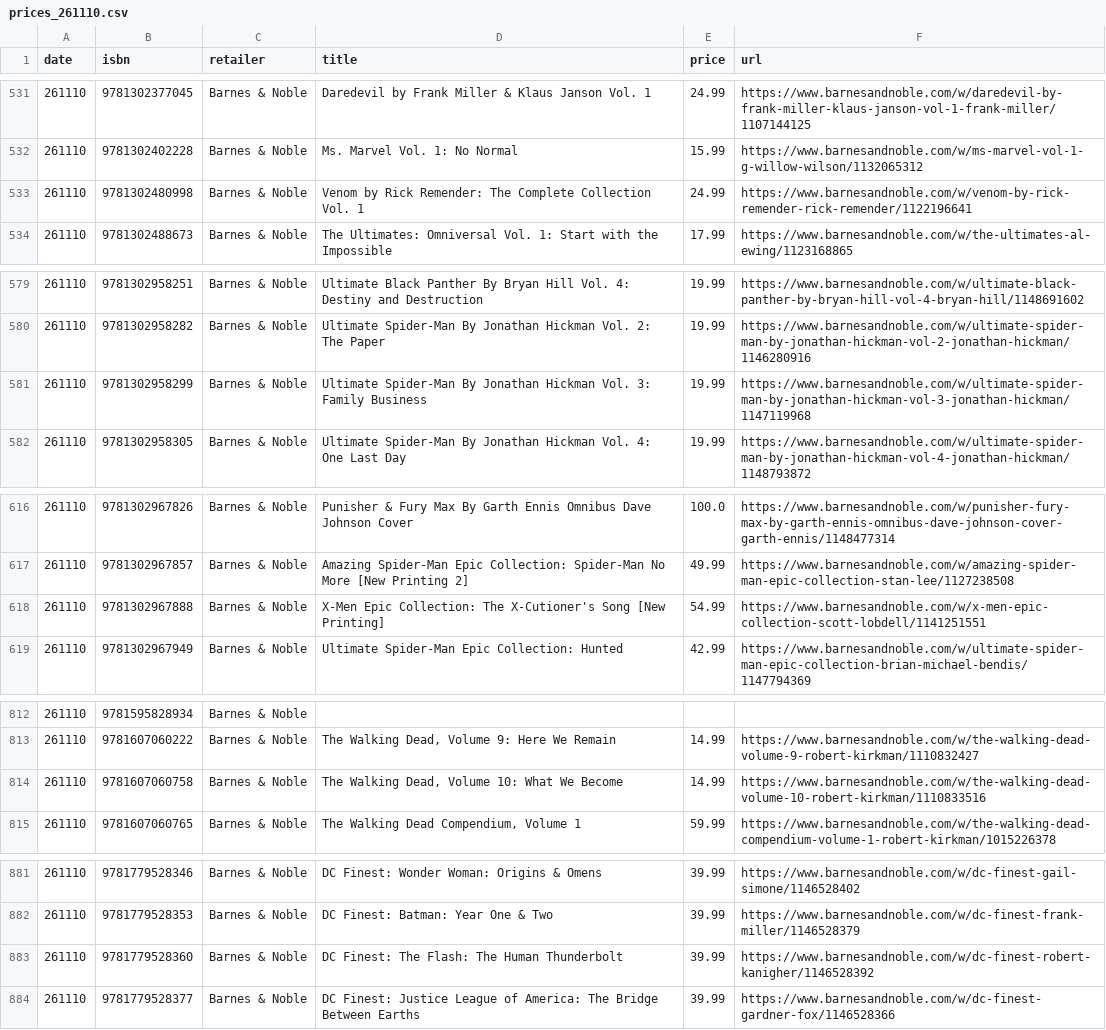
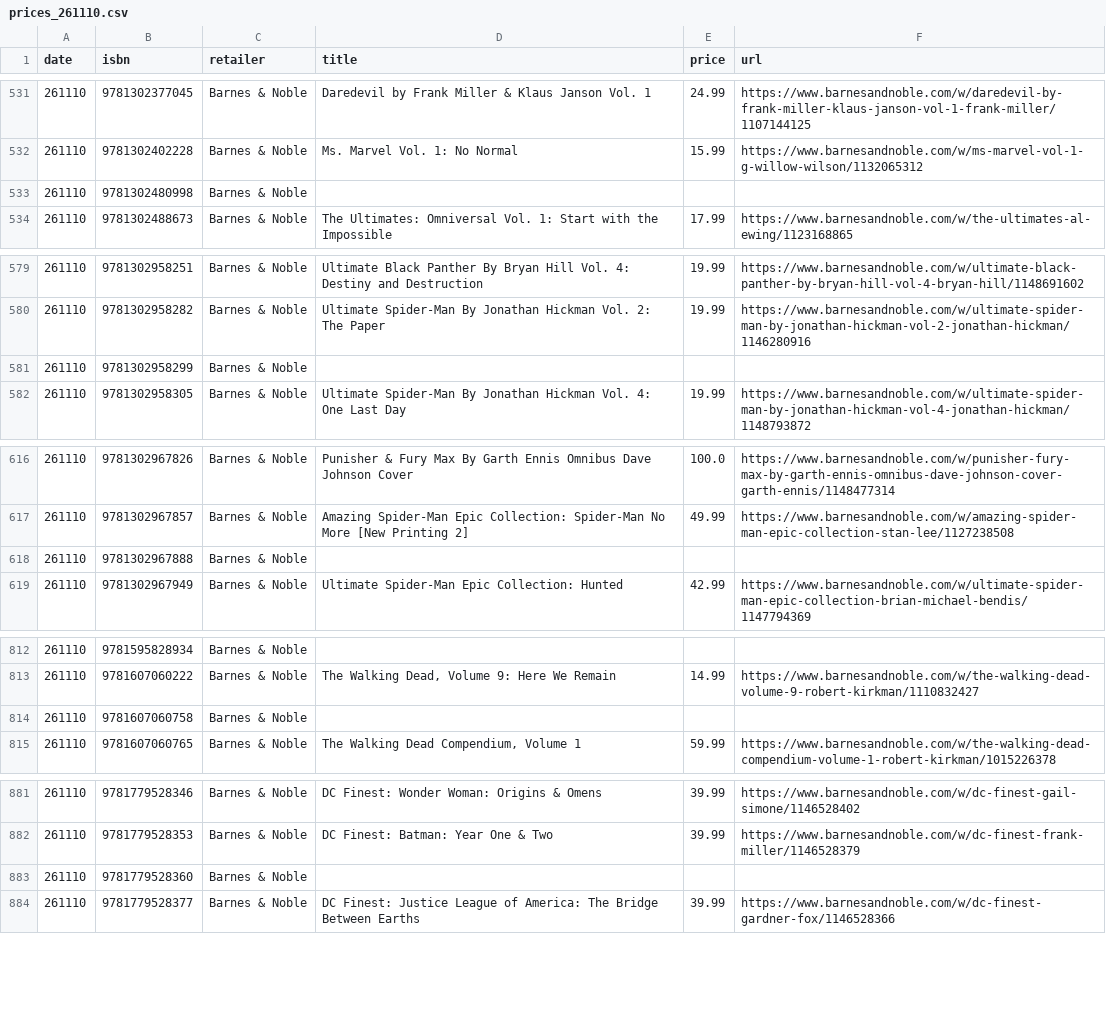
Before and after one commit to grayespinoza/graphic-novel-price-database, a CSV file: prices/prices_261110.csv, drawn as a sheet; only a part is shown, gaps mark what is left out; the diff covers the shown part only.

```diff
--- a/prices/prices_261110.csv
+++ b/prices/prices_261110.csv
@@ -532,3 +532,3 @@ date,isbn,retailer,title,price,url
 261110,9781302402228,Barnes & Noble,Ms. Marvel Vol. 1: No Normal,15.99,https://www.barnesandnoble.com/w/ms-marvel-vol-1-g-willow-wilson/1132065312
-261110,9781302480998,Barnes & Noble,Venom by Rick Remender: The Complete Collection Vol. 1,24.99,https://www.barnesandnoble.com/w/venom-by-rick-remender-rick-remender/1122196641
+261110,9781302480998,Barnes & Noble,,,
 261110,9781302488673,Barnes & Noble,The Ultimates: Omniversal Vol. 1: Start with the Impossible,17.99,https://www.barnesandnoble.com/w/the-ultimates-al-ewing/1123168865
@@ -580,3 +580,3 @@ date,isbn,retailer,title,price,url
 261110,9781302958282,Barnes & Noble,Ultimate Spider-Man By Jonathan Hickman Vol. 2: The Paper,19.99,https://www.barnesandnoble.com/w/ultimate-spider-man-by-jonathan-hickman-vol-2-jonathan-hickman/1146280916
-261110,9781302958299,Barnes & Noble,Ultimate Spider-Man By Jonathan Hickman Vol. 3: Family Business,19.99,https://www.barnesandnoble.com/w/ultimate-spider-man-by-jonathan-hickman-vol-3-jonathan-hickman/1147119968
+261110,9781302958299,Barnes & Noble,,,
 261110,9781302958305,Barnes & Noble,Ultimate Spider-Man By Jonathan Hickman Vol. 4: One Last Day,19.99,https://www.barnesandnoble.com/w/ultimate-spider-man-by-jonathan-hickman-vol-4-jonathan-hickman/1148793872
@@ -617,3 +617,3 @@ date,isbn,retailer,title,price,url
 261110,9781302967857,Barnes & Noble,Amazing Spider-Man Epic Collection: Spider-Man No More [New Printing 2],49.99,https://www.barnesandnoble.com/w/amazing-spider-man-epic-collection-stan-lee/1127238508
-261110,9781302967888,Barnes & Noble,X-Men Epic Collection: The X-Cutioner's Song [New Printing],54.99,https://www.barnesandnoble.com/w/x-men-epic-collection-scott-lobdell/1141251551
+261110,9781302967888,Barnes & Noble,,,
 261110,9781302967949,Barnes & Noble,Ultimate Spider-Man Epic Collection: Hunted,42.99,https://www.barnesandnoble.com/w/ultimate-spider-man-epic-collection-brian-michael-bendis/1147794369
@@ -813,3 +813,3 @@ date,isbn,retailer,title,price,url
 261110,9781607060222,Barnes & Noble,"The Walking Dead, Volume 9: Here We Remain",14.99,https://www.barnesandnoble.com/w/the-walking-dead-volume-9-robert-kirkman/1110832427
-261110,9781607060758,Barnes & Noble,"The Walking Dead, Volume 10: What We Become",14.99,https://www.barnesandnoble.com/w/the-walking-dead-volume-10-robert-kirkman/1110833516
+261110,9781607060758,Barnes & Noble,,,
 261110,9781607060765,Barnes & Noble,"The Walking Dead Compendium, Volume 1",59.99,https://www.barnesandnoble.com/w/the-walking-dead-compendium-volume-1-robert-kirkman/1015226378
@@ -882,3 +882,3 @@ date,isbn,retailer,title,price,url
 261110,9781779528353,Barnes & Noble,DC Finest: Batman: Year One & Two,39.99,https://www.barnesandnoble.com/w/dc-finest-frank-miller/1146528379
-261110,9781779528360,Barnes & Noble,DC Finest: The Flash: The Human Thunderbolt,39.99,https://www.barnesandnoble.com/w/dc-finest-robert-kanigher/1146528392
+261110,9781779528360,Barnes & Noble,,,
 261110,9781779528377,Barnes & Noble,DC Finest: Justice League of America: The Bridge Between Earths,39.99,https://www.barnesandnoble.com/w/dc-finest-gardner-fox/1146528366
```
Also changed, not shown: 44 edited cells elsewhere in this file.
